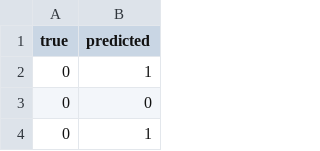
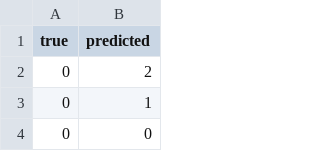
Before and after one commit to yiweiluo/GWStance, a TSV file: cc_stance/BERT/bert_preds/downsampled_mturk_test_preds.tsv, drawn as a sheet; only a part is shown; the shorter side is filled out with more unchanged rows; the diff names each change by its address in the sheet, - before the commit and + after, or states it on an @@ line.

```diff
--- a/cc_stance/BERT/bert_preds/downsampled_mturk_test_preds.tsv
+++ b/cc_stance/BERT/bert_preds/downsampled_mturk_test_preds.tsv
+row 2: 0 | 2
```
Also changed, not shown: 2 other files.
